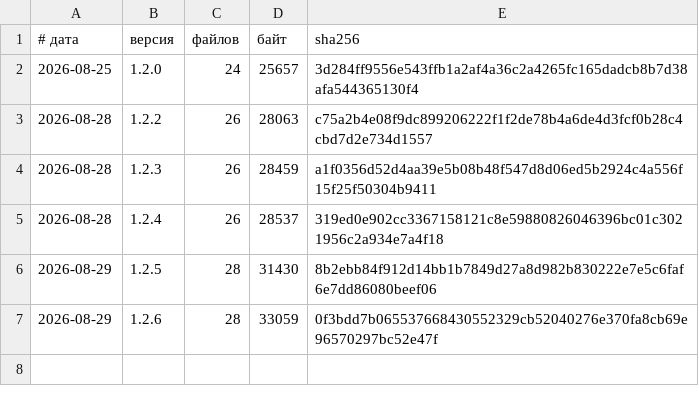
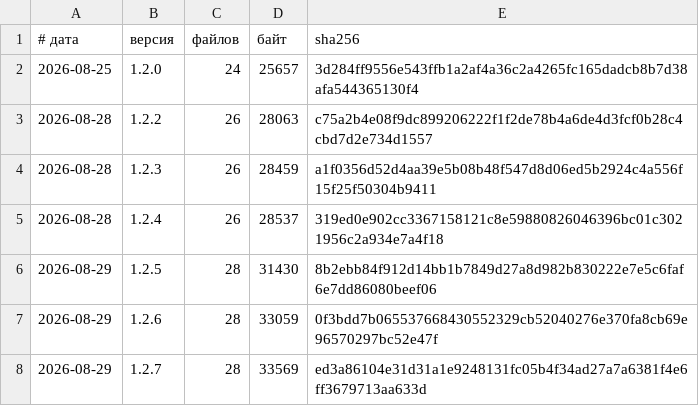
Before and after one commit to vevdokimovm/vk-graph, a TSV file: reports/releases/LEDGER.tsv, drawn as a sheet.

Commit message:
vk-graph v1.2.7 — синхронизация с рабочей копией

```diff
--- a/reports/releases/LEDGER.tsv
+++ b/reports/releases/LEDGER.tsv
@@ -7 +7,2 @@
 2026-08-29	1.2.6	28	33059	0f3bdd7b065537668430552329cb52040276e370fa8cb69e96570297bc52e47f
+2026-08-29	1.2.7	28	33569	ed3a86104e31d31a1e9248131fc05b4f34ad27a7a6381f4e6ff3679713aa633d
```
